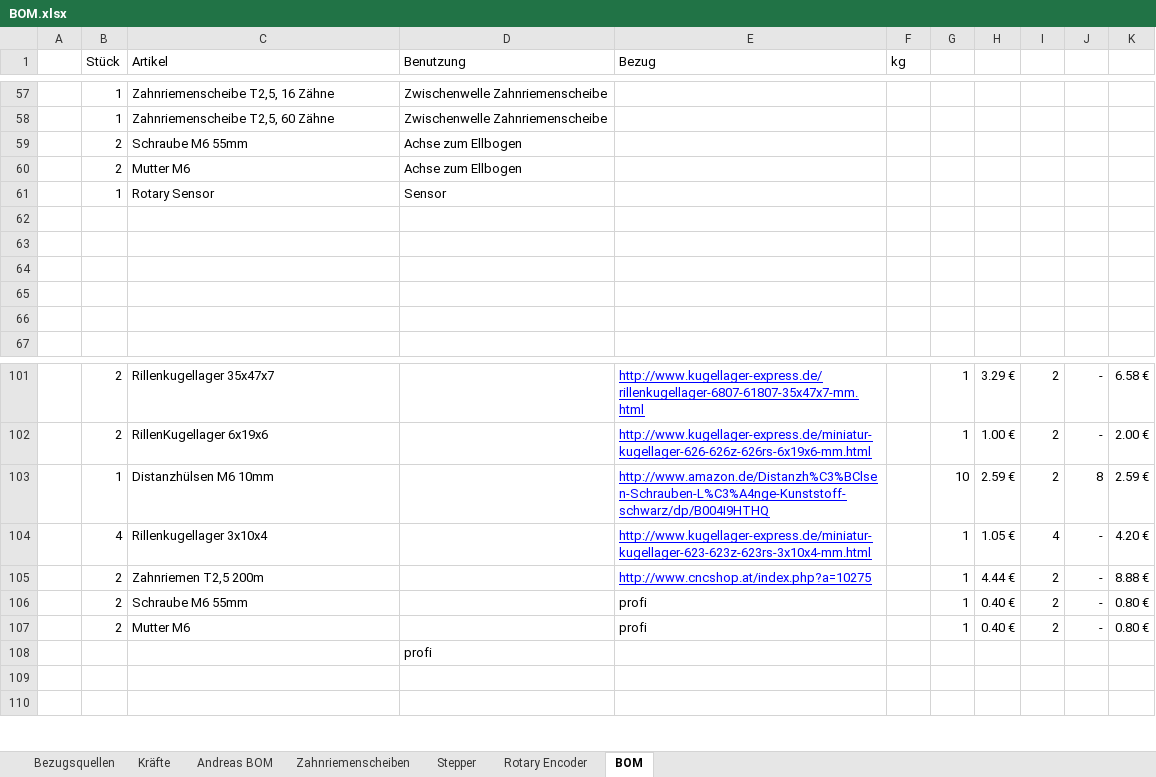
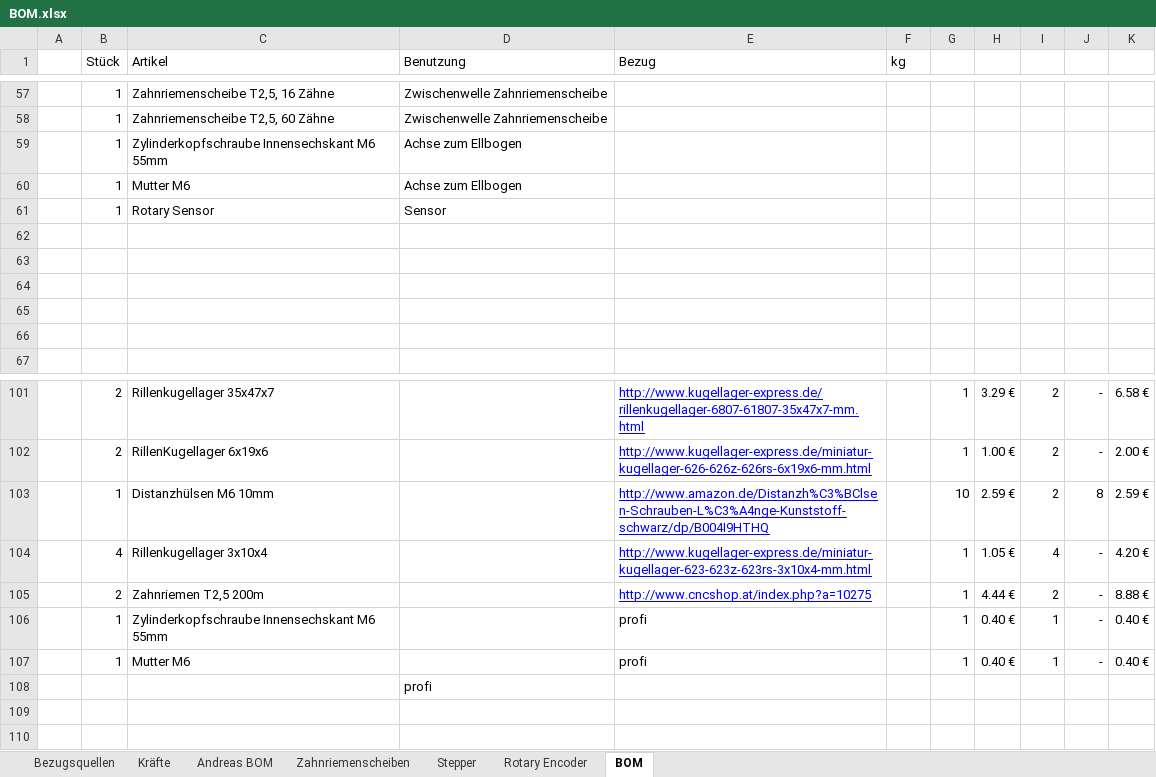
Before and after one commit to goergch/Walter, an Excel workbook: BOM.xlsx, sheet BOM, drawn as a sheet; only a part is shown, gaps mark what is left out; values as stored, in another font and other column widths than the file's, no borders; removed rows and columns are numbered as before the commit, all else as after; the diff names each change by its address in the sheet, - before the commit and + after, or states it on an @@ line.

```diff
--- a/BOM.xlsx (sheet BOM)
+++ b/BOM.xlsx (sheet BOM)
-row 59:  | 2 | Schraube M6 55mm | Achse zum Ellbogen
+row 59:  | 1 | Zylinderkopfschraube Innensechskant M6 55mm | Achse zum Ellbogen
-B60 (Stück): 2
+B60 (Stück): 1
-B106:B107 (Stück): 2
+B106:B107 (Stück): 1
-C106 (Artikel): Schraube M6 55mm
+C106 (Artikel): Zylinderkopfschraube Innensechskant M6 55mm
-I106:I107: 2
+I106:I107: 1
-K106:K107: 0.80 €
+K106:K107: 0.40 €
```
Also changed, not shown: 11 other files.
